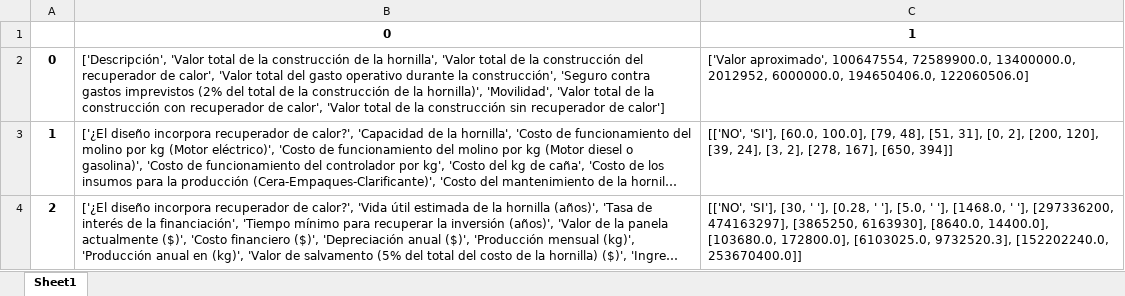
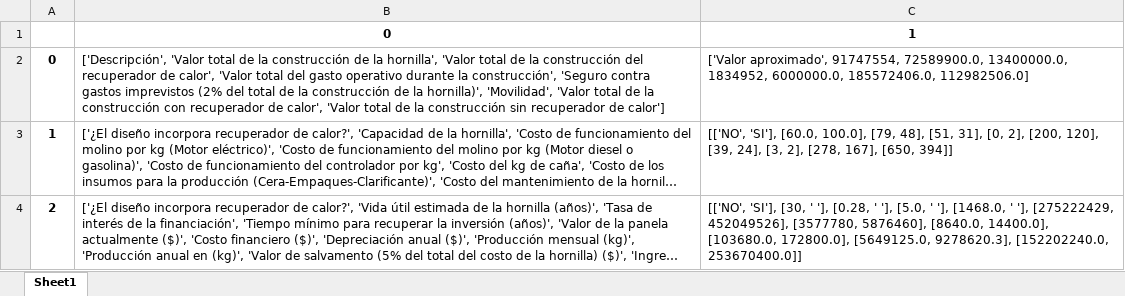
Before and after one commit to HenryHdez/Sistema_Experto, an Excel workbook: Aplicacion_Sistema_Experto/Sitio_WEB/static/Graficas/Temp6.xlsx, sheet Sheet1, drawn as a sheet; long unchanged cells end in …; values as stored, in another font and other column widths than the file's, no borders; the diff names each change by its address in the sheet, - before the commit and + after, or states it on an @@ line.

```diff
--- a/Aplicacion_Sistema_Experto/Sitio_WEB/static/Graficas/Temp6.xlsx (sheet Sheet1)
+++ b/Aplicacion_Sistema_Experto/Sitio_WEB/static/Graficas/Temp6.xlsx (sheet Sheet1)
-C2: ['Valor aproximado', 100647554, 72589900.0, 13400000.0, 2012952, 6000000.0, 194650406.0, 122060506.0]
+C2: ['Valor aproximado', 91747554, 72589900.0, 13400000.0, 1834952, 6000000.0, 185572406.0, 112982506.0]
-C4: …' '], [297336200, 474163297], [3865250, 6163930], [8640.0, 14400.0], [103680.0, 172800.0], [6103025.0, 9732520.3], [152202240.0, 253670400.0]]
+C4: …' '], [275222429, 452049526], [3577780, 5876460], [8640.0, 14400.0], [103680.0, 172800.0], [5649125.0, 9278620.3], [152202240.0, 253670400.0]]
```
Also changed, not shown: 9 other files.
